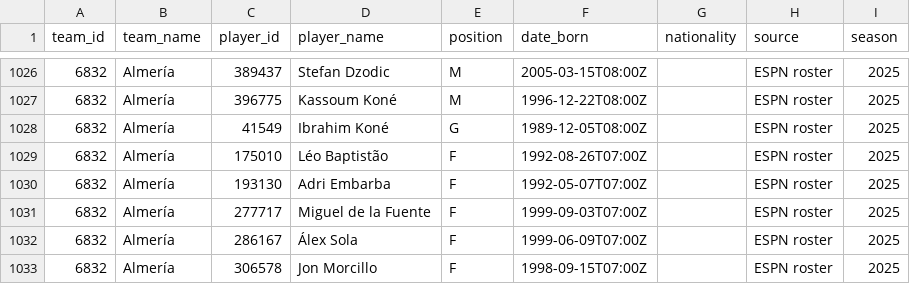
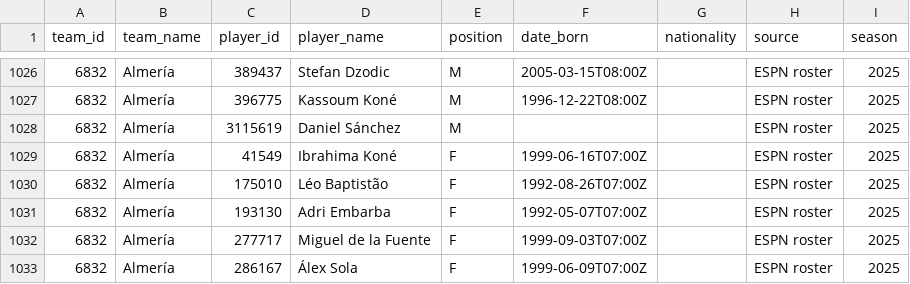
Before and after one commit to chunlong0909-collab/phoenix-v13, a CSV file: data/leagues/laliga2/players.csv, drawn as a sheet; only a part is shown, gaps mark what is left out; the shorter side is filled out with more unchanged rows.

```diff
--- a/data/leagues/laliga2/players.csv
+++ b/data/leagues/laliga2/players.csv
@@ -1027,3 +1027,4 @@
 6832,Almería,396775,Kassoum Koné,M,1996-12-22T08:00Z,,ESPN roster,2025
-6832,Almería,41549,Ibrahim Koné,G,1989-12-05T08:00Z,,ESPN roster,2025
+6832,Almería,3115619,Daniel Sánchez,M,,,ESPN roster,2025
+6832,Almería,41549,Ibrahima Koné,F,1999-06-16T07:00Z,,ESPN roster,2025
 6832,Almería,175010,Léo Baptistão,F,1992-08-26T07:00Z,,ESPN roster,2025
```
Also changed, not shown: data/leagues/bundesliga2/players.csv, data/leagues/eerste/players.csv, 55 other files.
